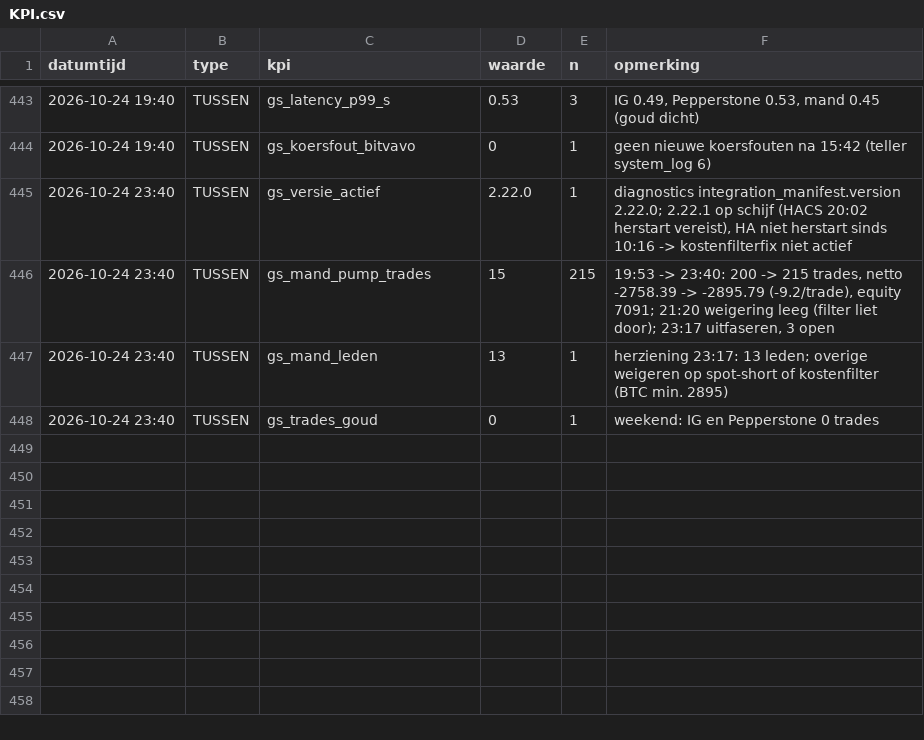
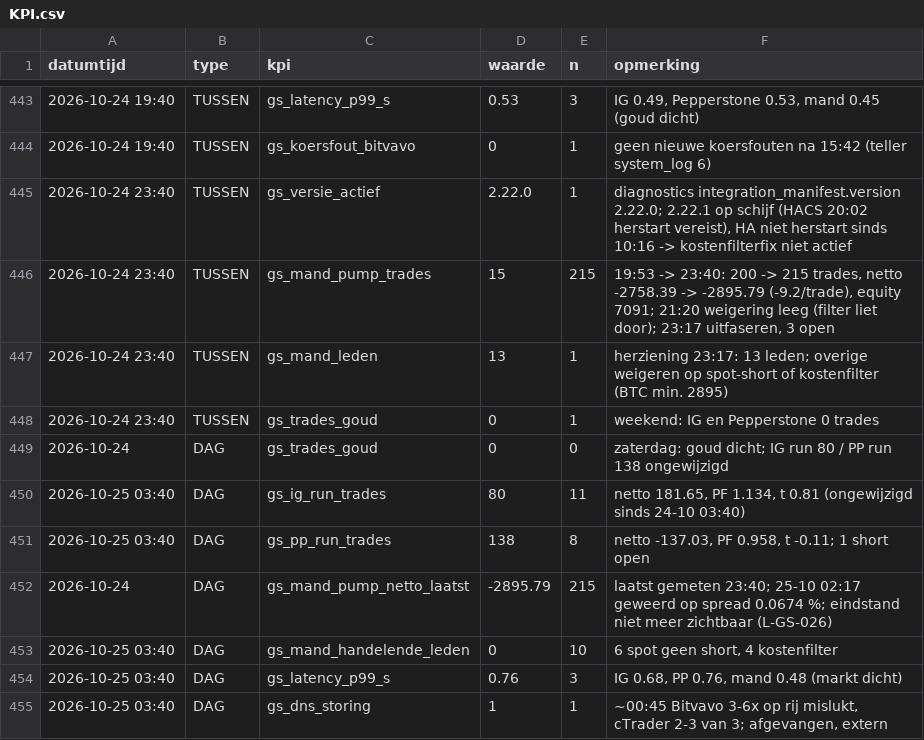
Before and after one commit to Roedie84/ha-gold-scalper, a CSV file: KPI.csv, drawn as a sheet; only a part is shown, gaps mark what is left out.

```diff
--- a/KPI.csv
+++ b/KPI.csv
@@ -448 +448,8 @@ datumtijd,type,kpi,waarde,n,opmerking
 2026-10-24 23:40,TUSSEN,gs_trades_goud,0,1,"weekend: IG en Pepperstone 0 trades"
+2026-10-24,DAG,gs_trades_goud,0,0,"zaterdag: goud dicht; IG run 80 / PP run 138 ongewijzigd"
+2026-10-25 03:40,DAG,gs_ig_run_trades,80,11,"netto 181.65, PF 1.134, t 0.81 (ongewijzigd sinds 24-10 03:40)"
+2026-10-25 03:40,DAG,gs_pp_run_trades,138,8,"netto -137.03, PF 0.958, t -0.11; 1 short open"
+2026-10-24,DAG,gs_mand_pump_netto_laatst,-2895.79,215,"laatst gemeten 23:40; 25-10 02:17 geweerd op spread 0.0674 %; eindstand niet meer zichtbaar (L-GS-026)"
+2026-10-25 03:40,DAG,gs_mand_handelende_leden,0,10,"6 spot geen short, 4 kostenfilter"
+2026-10-25 03:40,DAG,gs_latency_p99_s,0.76,3,"IG 0.68, PP 0.76, mand 0.48 (markt dicht)"
+2026-10-25 03:40,DAG,gs_dns_storing,1,1,"~00:45 Bitvavo 3-6x op rij mislukt, cTrader 2-3 van 3; afgevangen, extern"
```
Also changed, not shown: 3 other files.
